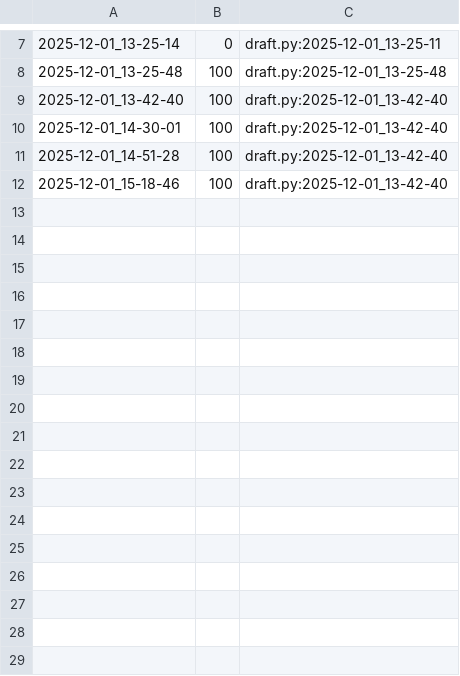
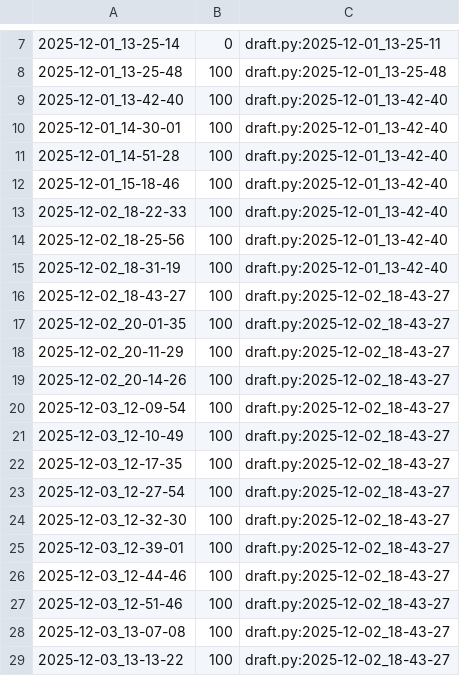
Before and after one commit to qxcode-course/poo-dd-ab-bloco-d-daysianedavid, a CSV file: tasks/.tko/track/poo@agenda/track.csv, drawn as a sheet; only a part is shown, gaps mark what is left out.

Commit message:
Atividade Agenda revisão

```diff
--- a/tasks/.tko/track/poo@agenda/track.csv
+++ b/tasks/.tko/track/poo@agenda/track.csv
@@ -12 +12,18 @@
 2025-12-01_15-18-46,100,draft.py:2025-12-01_13-42-40
+2025-12-02_18-22-33,100,draft.py:2025-12-01_13-42-40
+2025-12-02_18-25-56,100,draft.py:2025-12-01_13-42-40
+2025-12-02_18-31-19,100,draft.py:2025-12-01_13-42-40
+2025-12-02_18-43-27,100,draft.py:2025-12-02_18-43-27
+2025-12-02_20-01-35,100,draft.py:2025-12-02_18-43-27
+2025-12-02_20-11-29,100,draft.py:2025-12-02_18-43-27
+2025-12-02_20-14-26,100,draft.py:2025-12-02_18-43-27
+2025-12-03_12-09-54,100,draft.py:2025-12-02_18-43-27
+2025-12-03_12-10-49,100,draft.py:2025-12-02_18-43-27
+2025-12-03_12-17-35,100,draft.py:2025-12-02_18-43-27
+2025-12-03_12-27-54,100,draft.py:2025-12-02_18-43-27
+2025-12-03_12-32-30,100,draft.py:2025-12-02_18-43-27
+2025-12-03_12-39-01,100,draft.py:2025-12-02_18-43-27
+2025-12-03_12-44-46,100,draft.py:2025-12-02_18-43-27
+2025-12-03_12-51-46,100,draft.py:2025-12-02_18-43-27
+2025-12-03_13-07-08,100,draft.py:2025-12-02_18-43-27
+2025-12-03_13-13-22,100,draft.py:2025-12-02_18-43-27
```
Also changed, not shown: 6 other files.
